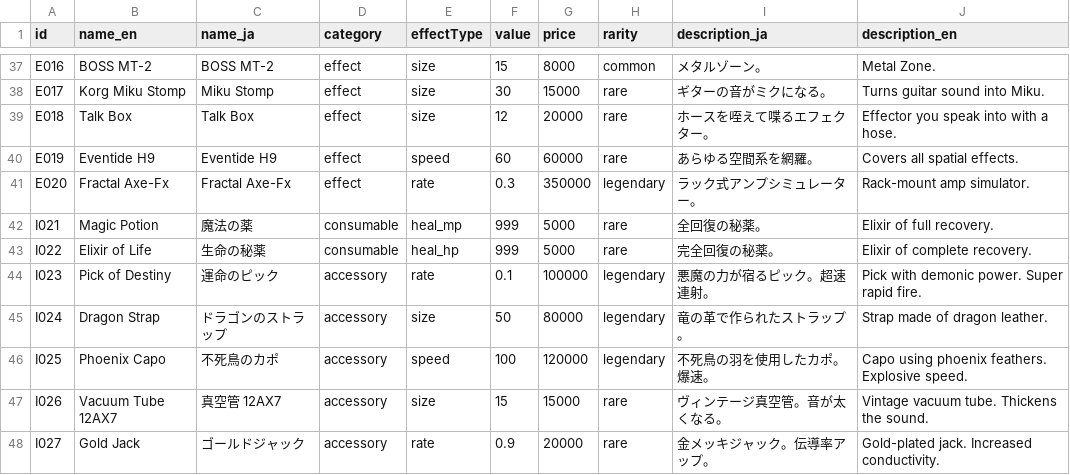
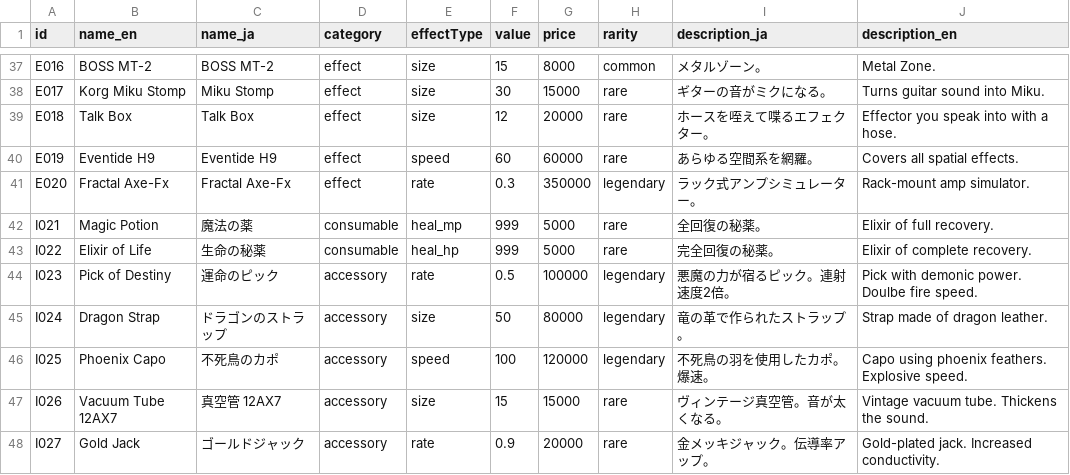
Before and after one commit to music-traning/guitar-survivor, a CSV file: public/items.csv, drawn as a sheet; only a part is shown, gaps mark what is left out.

Commit message:
balance&item

```diff
--- a/public/items.csv
+++ b/public/items.csv
@@ -43,3 +43,3 @@ I021,Magic Potion,魔法の薬,consumable,heal_mp,999,5000,rare,全回復の秘
 I022,Elixir of Life,生命の秘薬,consumable,heal_hp,999,5000,rare,完全回復の秘薬。,Elixir of complete recovery.
-I023,Pick of Destiny,運命のピック,accessory,rate,0.1,100000,legendary,悪魔の力が宿るピック。超速連射。,Pick with demonic power. Super rapid fire.
+I023,Pick of Destiny,運命のピック,accessory,rate,0.5,100000,legendary,悪魔の力が宿るピック。連射速度2倍。,Pick with demonic power. Doulbe fire speed.
 I024,Dragon Strap,ドラゴンのストラップ,accessory,size,50,80000,legendary,竜の革で作られたストラップ。,Strap made of dragon leather.
```
Also changed, not shown: 1 other file.
